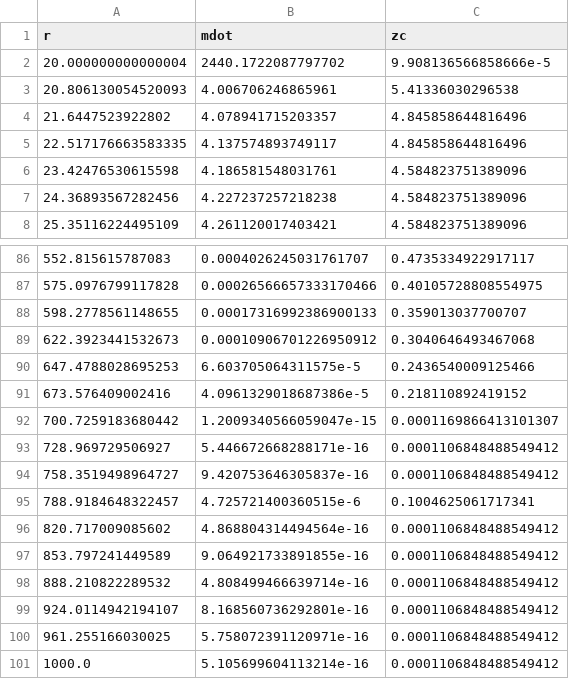
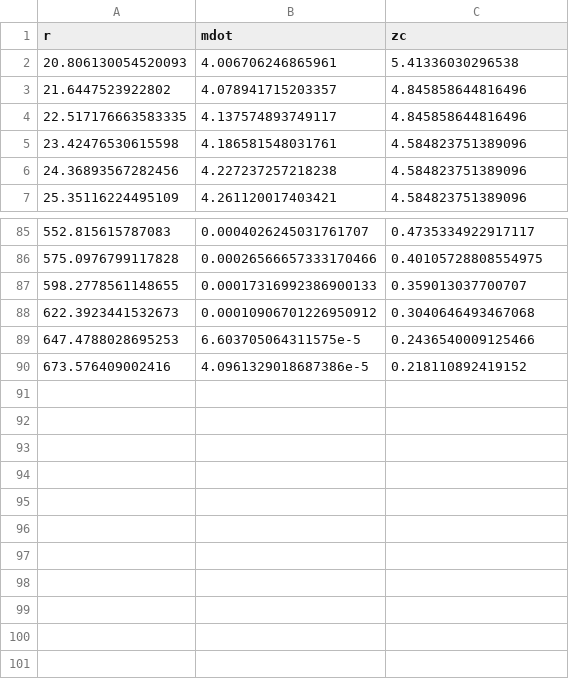
Before and after one commit to arnauqb/Qwind.jl, a CSV file: src/initial_conditions/critical_points_data/M_1.0e8_mdot_0.01.csv, drawn as a sheet; only a part is shown, gaps mark what is left out.

```diff
--- a/src/initial_conditions/critical_points_data/M_1.0e8_mdot_0.01.csv
+++ b/src/initial_conditions/critical_points_data/M_1.0e8_mdot_0.01.csv
@@ -1,3 +1,2 @@
 r,mdot,zc
-20.000000000000004,2440.1722087797702,9.908136566858666e-5
 20.806130054520093,4.006706246865961,5.41336030296538
@@ -91,11 +90 @@ r,mdot,zc
 673.576409002416,4.0961329018687386e-5,0.218110892419152
-700.7259183680442,1.2009340566059047e-15,0.0001169866413101307
-728.969729506927,5.446672668288171e-16,0.0001106848488549412
-758.3519498964727,9.420753646305837e-16,0.0001106848488549412
-788.9184648322457,4.725721400360515e-6,0.1004625061717341
-820.717009085602,4.868804314494564e-16,0.0001106848488549412
-853.797241449589,9.064921733891855e-16,0.0001106848488549412
-888.210822289532,4.808499466639714e-16,0.0001106848488549412
-924.0114942194107,8.168560736292801e-16,0.0001106848488549412
-961.255166030025,5.758072391120971e-16,0.0001106848488549412
-1000.0,5.105699604113214e-16,0.0001106848488549412
```
Also changed, not shown: src/initial_conditions/critical_points_data/M_1.0e7_mdot_0.01.csv, src/initial_conditions/critical_points_data/M_1.0e9_mdot_0.01.csv, 4 other files.
